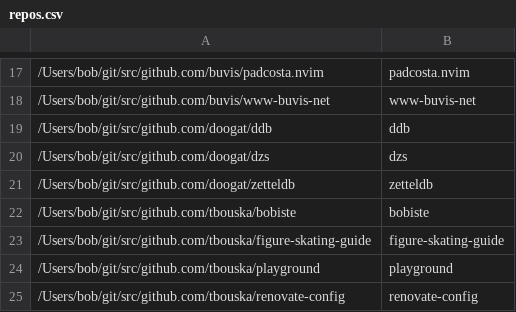
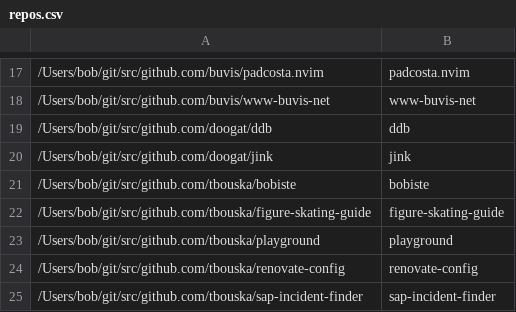
Before and after one commit to buvis/home, a CSV file: .config/gita/repos.csv, drawn as a sheet; only a part is shown, gaps mark what is left out; the shorter side is filled out with more unchanged rows; removed rows and columns are numbered as before the commit, all else as after; the diff names each change by its address in the sheet, - before the commit and + after, or states it on an @@ line.

Commit message:
chore(gita): drop archived repos

```diff
--- a/.config/gita/repos.csv
+++ b/.config/gita/repos.csv
-row 20: /Users/bob/git/src/github.com/doogat/dzs | dzs
-row 21: /Users/bob/git/src/github.com/doogat/zetteldb | zetteldb
+row 20: /Users/bob/git/src/github.com/doogat/jink | jink
```
